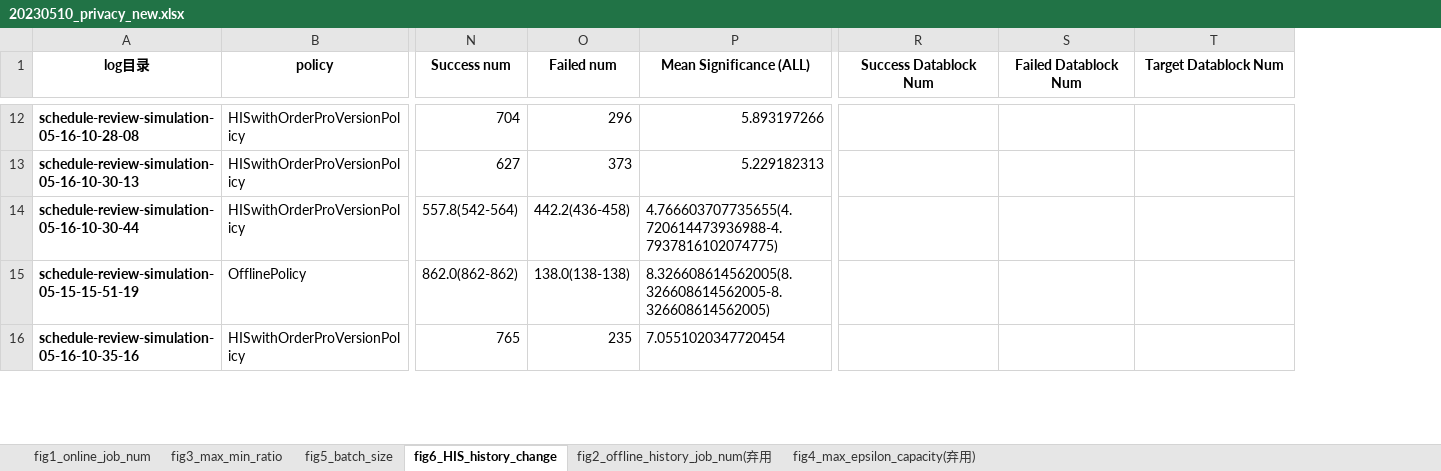
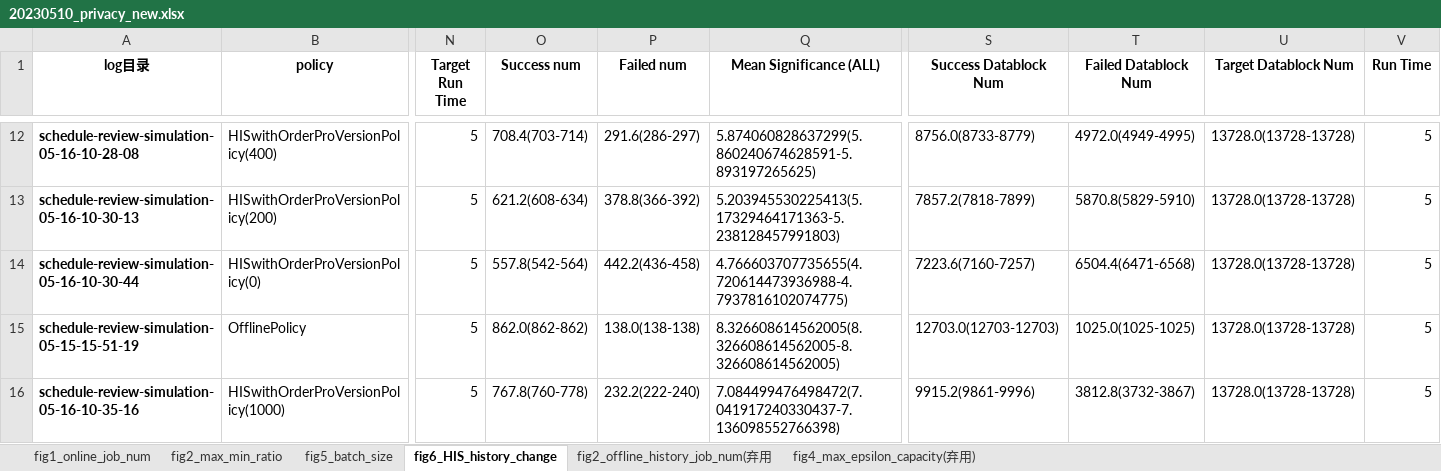
Before and after one commit to xlcbingo1999/HPBA, an Excel workbook: plots/20230510_privacy_new.xlsx, sheet fig6_HIS_history_change, drawn as a sheet; only a part is shown, gaps mark what is left out; values as stored, in another font and other column widths than the file's, no borders; addresses are those after the commit; the diff covers the shown part only; the diff names each change by its address in the sheet, - before the commit and + after, or states it on an @@ line.

```diff
--- a/plots/20230510_privacy_new.xlsx (sheet fig6_HIS_history_change)
+++ b/plots/20230510_privacy_new.xlsx (sheet fig6_HIS_history_change)
-sheet tab: fig3_max_min_ratio
+sheet tab: fig2_max_min_ratio
+column N (Target Run Time), rows 12-16: all 5
+column V (Run Time), rows 12-16: all 5
-B12 (policy): HISwithOrderProVersionPolicy
+B12 (policy): HISwithOrderProVersionPolicy(400)
-O12 (Success num): 704
+O12 (Success num): 708.4(703-714)
-P12 (Failed num): 296
+P12 (Failed num): 291.6(286-297)
-Q12 (Mean Significance (ALL)): 5.893197266
+Q12 (Mean Significance (ALL)): 5.874060828637299(5.860240674628591-5.893197265625)
-S12 (Success Datablock Num): (empty)
+S12 (Success Datablock Num): 8756.0(8733-8779)
-T12 (Failed Datablock Num): (empty)
+T12 (Failed Datablock Num): 4972.0(4949-4995)
-U12:U16 (Target Datablock Num): (empty)
+U12:U16 (Target Datablock Num): 13728.0(13728-13728)
-B13 (policy): HISwithOrderProVersionPolicy
+B13 (policy): HISwithOrderProVersionPolicy(200)
-O13 (Success num): 627
+O13 (Success num): 621.2(608-634)
-P13 (Failed num): 373
+P13 (Failed num): 378.8(366-392)
-Q13 (Mean Significance (ALL)): 5.229182313
+Q13 (Mean Significance (ALL)): 5.203945530225413(5.17329464171363-5.238128457991803)
-S13 (Success Datablock Num): (empty)
+S13 (Success Datablock Num): 7857.2(7818-7899)
-T13 (Failed Datablock Num): (empty)
+T13 (Failed Datablock Num): 5870.8(5829-5910)
-B14 (policy): HISwithOrderProVersionPolicy
+B14 (policy): HISwithOrderProVersionPolicy(0)
-S14 (Success Datablock Num): (empty)
+S14 (Success Datablock Num): 7223.6(7160-7257)
-T14 (Failed Datablock Num): (empty)
+T14 (Failed Datablock Num): 6504.4(6471-6568)
-S15 (Success Datablock Num): (empty)
+S15 (Success Datablock Num): 12703.0(12703-12703)
-T15 (Failed Datablock Num): (empty)
+T15 (Failed Datablock Num): 1025.0(1025-1025)
-B16 (policy): HISwithOrderProVersionPolicy
+B16 (policy): HISwithOrderProVersionPolicy(1000)
-O16 (Success num): 765
+O16 (Success num): 767.8(760-778)
-P16 (Failed num): 235
+P16 (Failed num): 232.2(222-240)
-Q16 (Mean Significance (ALL)): 7.0551020347720454
+Q16 (Mean Significance (ALL)): 7.084499476498472(7.041917240330437-7.136098552766398)
-S16 (Success Datablock Num): (empty)
+S16 (Success Datablock Num): 9915.2(9861-9996)
-T16 (Failed Datablock Num): (empty)
+T16 (Failed Datablock Num): 3812.8(3732-3867)
```
Also changed, not shown: 217 edited cells elsewhere in this sheet, sheet fig1_online_job_num, sheet fig2_max_min_ratio, sheet fig5_batch_size, 19 other files.
